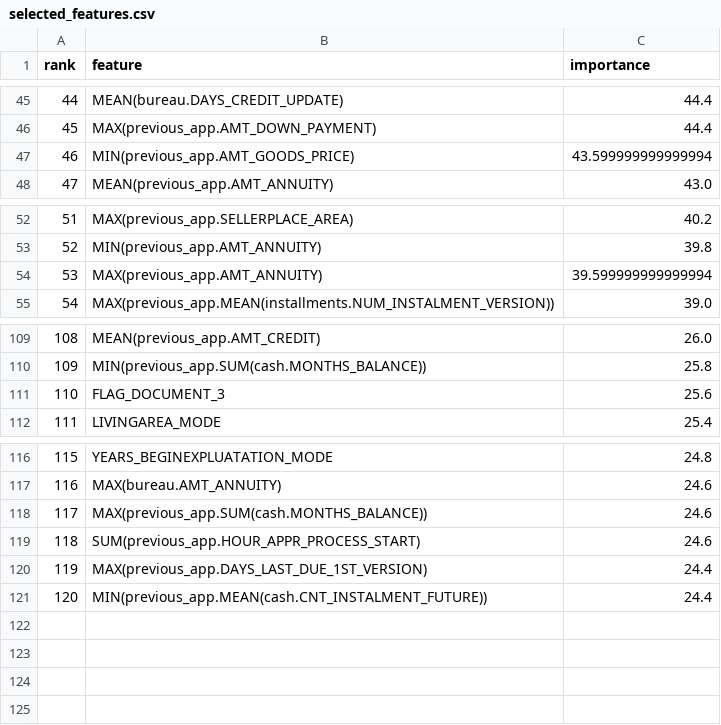
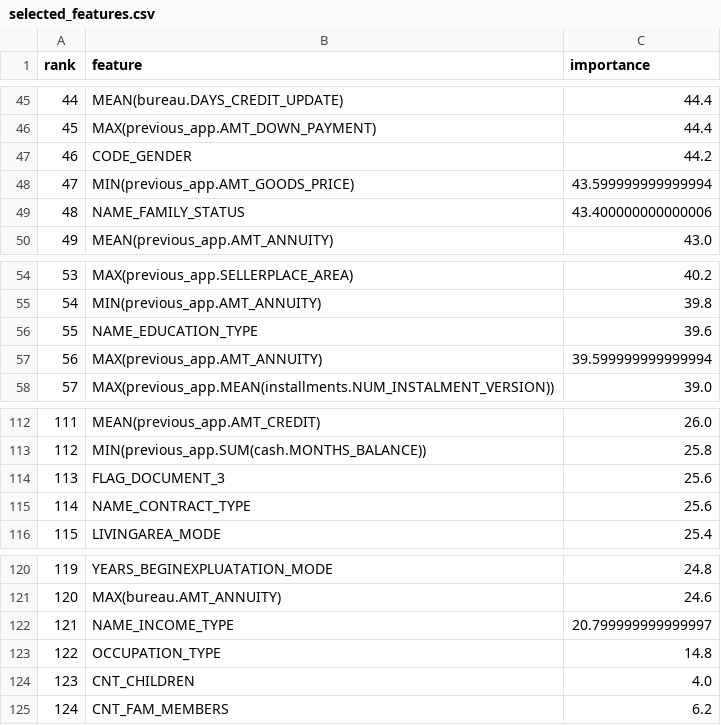
Before and after one commit to hsemlcourse/hseml-group-project-bezdari_3k, a CSV file: report/data_quality/selected_features.csv, drawn as a sheet; only a part is shown, gaps mark what is left out; removed rows and columns are numbered as before the commit, all else as after; the diff names each change by its address in the sheet, - before the commit and + after, or states it on an @@ line.

```diff
--- a/report/data_quality/selected_features.csv
+++ b/report/data_quality/selected_features.csv
+row 47: 46 | CODE_GENDER | 44.2
@@ column A (rank) renumbered between rows 48 and 121 @@
+row 49: 48 | NAME_FAMILY_STATUS | 43.400000000000006
+row 56: 55 | NAME_EDUCATION_TYPE | 39.6
+row 115: 114 | NAME_CONTRACT_TYPE | 25.6
-row 118: 117 | MAX(previous_app.SUM(cash.MONTHS_BALANCE)) | 24.6
-row 119: 118 | SUM(previous_app.HOUR_APPR_PROCESS_START) | 24.6
-row 120: 119 | MAX(previous_app.DAYS_LAST_DUE_1ST_VERSION) | 24.4
-row 121: 120 | MIN(previous_app.MEAN(cash.CNT_INSTALMENT_FUTURE)) | 24.4
+row 122: 121 | NAME_INCOME_TYPE | 20.799999999999997
+row 123: 122 | OCCUPATION_TYPE | 14.8
+row 124: 123 | CNT_CHILDREN | 4.0
+row 125: 124 | CNT_FAM_MEMBERS | 6.2
```
Also changed, not shown: models/experiment_results.csv, report/data_quality/outlier_summary.csv, 20 other files.
